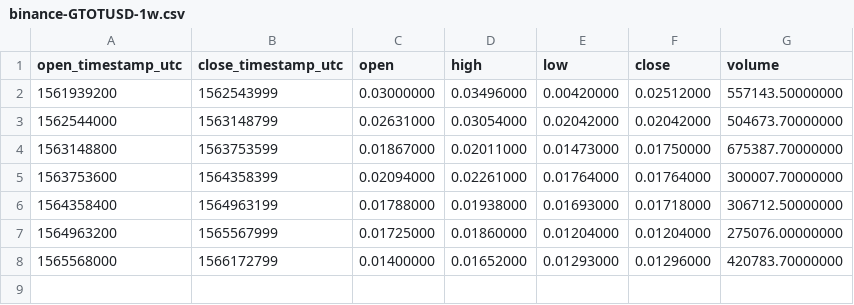
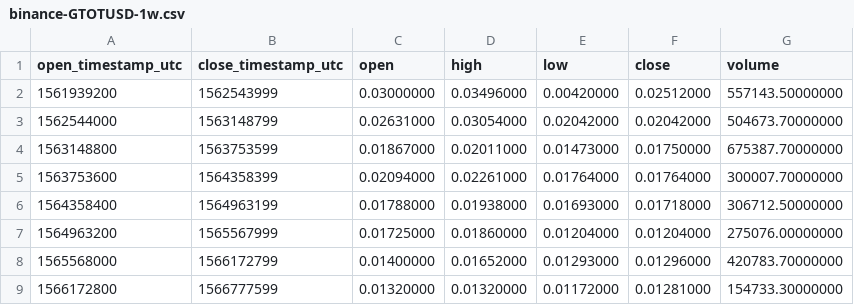
Before and after one commit to cryptobigbro/binance-GTOTUSD, a CSV file: binance-GTOTUSD-1w.csv, drawn as a sheet.

```diff
--- a/binance-GTOTUSD-1w.csv
+++ b/binance-GTOTUSD-1w.csv
@@ -8 +8,2 @@ open_timestamp_utc,close_timestamp_utc,open,high,low,close,volume
 1565568000,1566172799,0.01400000,0.01652000,0.01293000,0.01296000,420783.70000000
+1566172800,1566777599,0.01320000,0.01320000,0.01172000,0.01281000,154733.30000000
```
Also changed, not shown: binance-GTOTUSD-1d.csv, binance-GTOTUSD-1h.csv.
